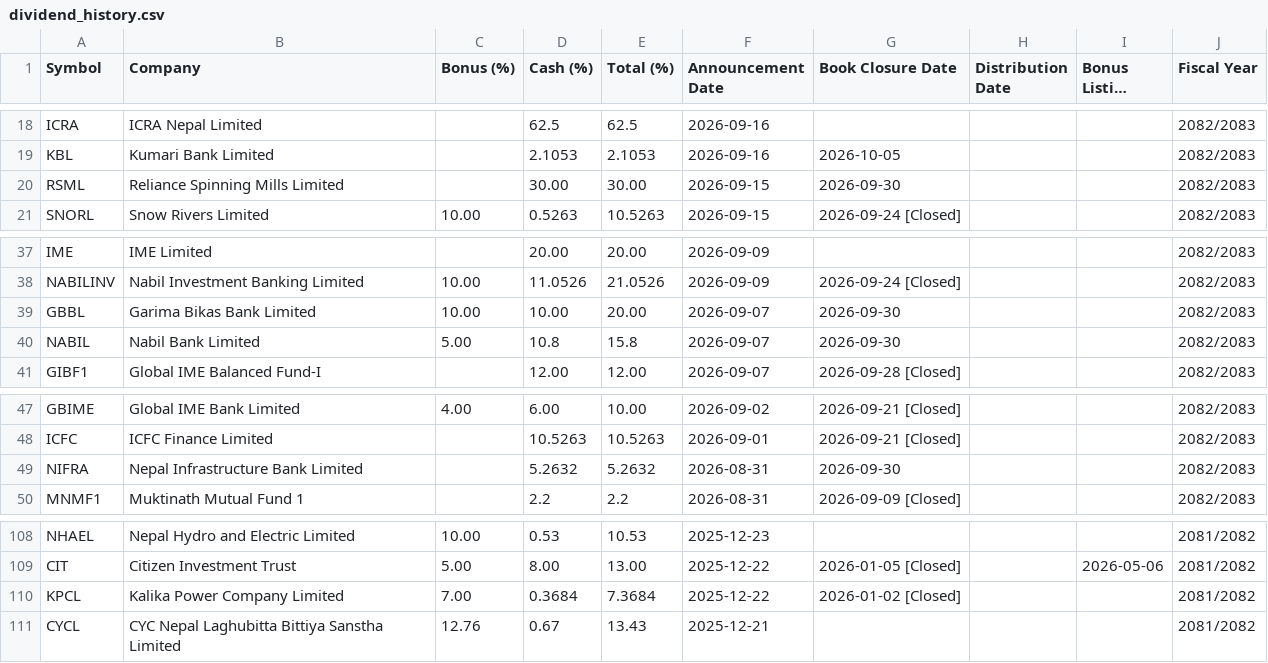
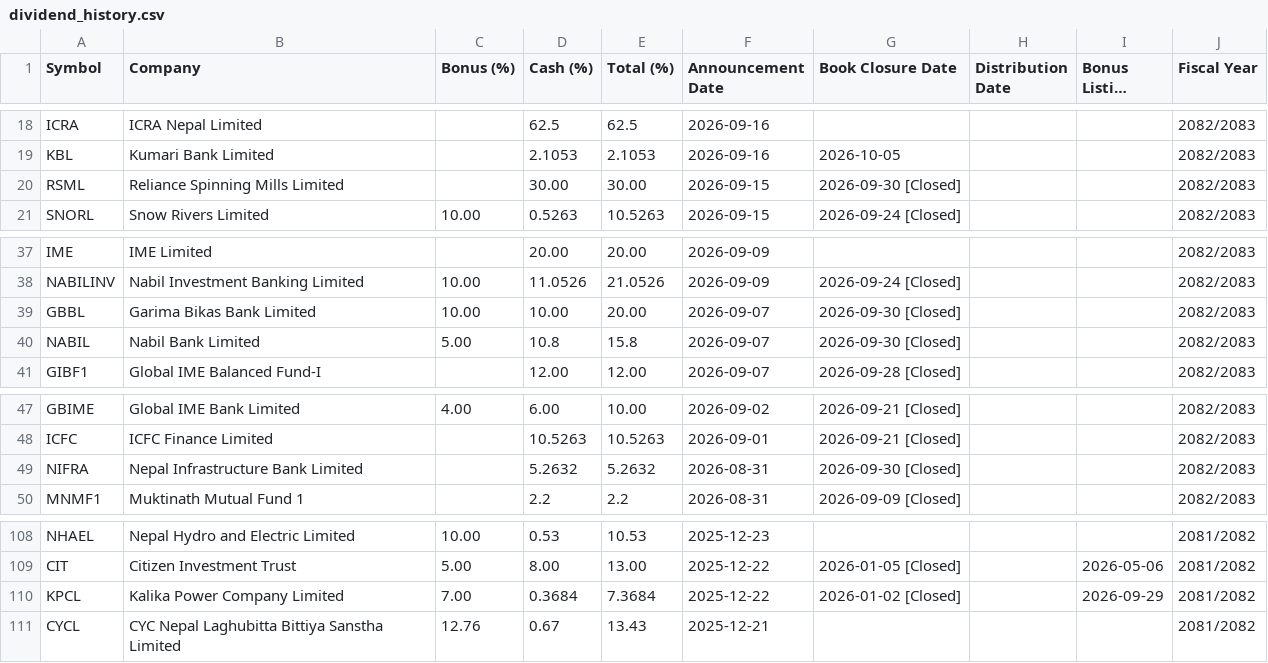
Before and after one commit to bikakhilesh/dividend-history, a CSV file: dividend_history.csv, drawn as a sheet; only a part is shown, gaps mark what is left out; long unchanged cells end in ….

```diff
--- a/dividend_history.csv
+++ b/dividend_history.csv
@@ -19,3 +19,3 @@ ICRA,ICRA Nepal Limited,,62.5,62.5,2026-09-16,,,,2082/2083
 KBL,Kumari Bank Limited,,2.1053,2.1053,2026-09-16,2026-10-05,,,2082/2083
-RSML,Reliance Spinning Mills Limited,,30.00,30.00,2026-09-15,2026-09-30,,,2082/2083
+RSML,Reliance Spinning Mills Limited,,30.00,30.00,2026-09-15,2026-09-30 [Closed],,,2082/2083
 SNORL,Snow Rivers Limited,10.00,0.5263,10.5263,2026-09-15,2026-09-24 [Closed],,,2082/2083
@@ -38,4 +38,4 @@ IME,IME Limited,,20.00,20.00,2026-09-09,,,,2082/2083
 NABILINV,Nabil Investment Banking Limited,10.00,11.0526,21.0526,2026-09-09,2026-09-24 [Closed],,,2082/2083
-GBBL,Garima Bikas Bank Limited,10.00,10.00,20.00,2026-09-07,2026-09-30,,,2082/2083
-NABIL,Nabil Bank Limited,5.00,10.8,15.8,2026-09-07,2026-09-30,,,2082/2083
+GBBL,Garima Bikas Bank Limited,10.00,10.00,20.00,2026-09-07,2026-09-30 [Closed],,,2082/2083
+NABIL,Nabil Bank Limited,5.00,10.8,15.8,2026-09-07,2026-09-30 [Closed],,,2082/2083
 GIBF1,Global IME Balanced Fund-I,,12.00,12.00,2026-09-07,2026-09-28 [Closed],,,2082/2083
@@ -48,3 +48,3 @@ GBIME,Global IME Bank Limited,4.00,6.00,10.00,2026-09-02,2026-09-21 [Closed],,,2
 ICFC,ICFC Finance Limited,,10.5263,10.5263,2026-09-01,2026-09-21 [Closed],,,2082/2083
-NIFRA,Nepal Infrastructure Bank Limited,,5.2632,5.2632,2026-08-31,2026-09-30,,,2082/2083
+NIFRA,Nepal Infrastructure Bank Limited,,5.2632,5.2632,2026-08-31,2026-09-30 [Closed],,,2082/2083
 MNMF1,Muktinath Mutual Fund 1,,2.2,2.2,2026-08-31,2026-09-09 [Closed],,,2082/2083
@@ -109,3 +109,3 @@ NHAEL,Nepal Hydro and Electric Limited,10.00,0.53,10.53,2025-12-23,,,,2081/2082
 CIT,Citizen Investment Trust,5.00,8.00,13.00,2025-12-22,2026-01-05 [Closed],,2026-05-06,2081/2082
-KPCL,Kalika Power Company Limited,7.00,0.3684,7.3684,2025-12-22,2026-01-02 [Closed],,,2081/2082
+KPCL,Kalika Power Company Limited,7.00,0.3684,7.3684,2025-12-22,2026-01-02 [Closed],,2026-09-29,2081/2082
 CYCL,CYC Nepal Laghubitta Bittiya Sanstha Limited,12.76,0.67,13.43,2025-12-21,,,,2081/2082
```
